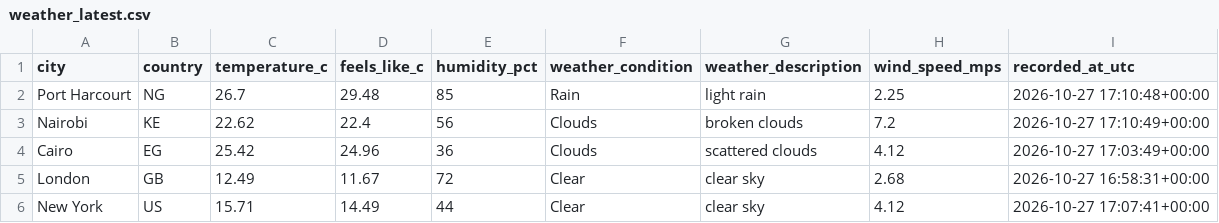
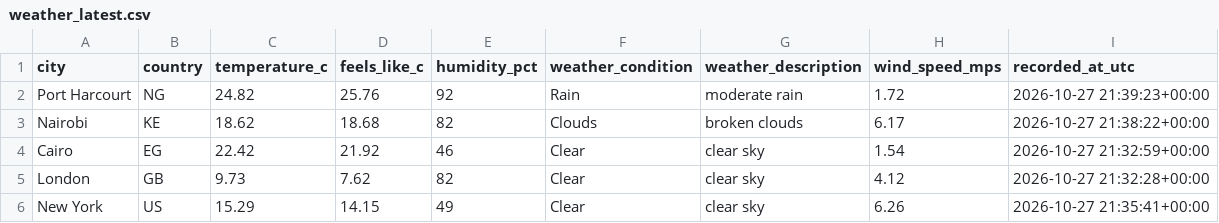
Before and after one commit to Kogbaraburabari/weather-etl-pipeline, a CSV file: data/weather_latest.csv, drawn as a sheet.

```diff
--- a/data/weather_latest.csv
+++ b/data/weather_latest.csv
@@ -1,6 +1,6 @@
 city,country,temperature_c,feels_like_c,humidity_pct,weather_condition,weather_description,wind_speed_mps,recorded_at_utc
-Port Harcourt,NG,26.7,29.48,85,Rain,light rain,2.25,2026-10-27 17:10:48+00:00
-Nairobi,KE,22.62,22.4,56,Clouds,broken clouds,7.2,2026-10-27 17:10:49+00:00
-Cairo,EG,25.42,24.96,36,Clouds,scattered clouds,4.12,2026-10-27 17:03:49+00:00
-London,GB,12.49,11.67,72,Clear,clear sky,2.68,2026-10-27 16:58:31+00:00
-New York,US,15.71,14.49,44,Clear,clear sky,4.12,2026-10-27 17:07:41+00:00
+Port Harcourt,NG,24.82,25.76,92,Rain,moderate rain,1.72,2026-10-27 21:39:23+00:00
+Nairobi,KE,18.62,18.68,82,Clouds,broken clouds,6.17,2026-10-27 21:38:22+00:00
+Cairo,EG,22.42,21.92,46,Clear,clear sky,1.54,2026-10-27 21:32:59+00:00
+London,GB,9.73,7.62,82,Clear,clear sky,4.12,2026-10-27 21:32:28+00:00
+New York,US,15.29,14.15,49,Clear,clear sky,6.26,2026-10-27 21:35:41+00:00
```
Also changed, not shown: 1 other file.
